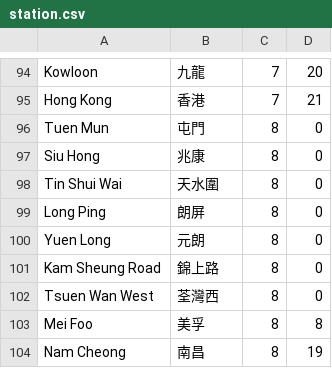
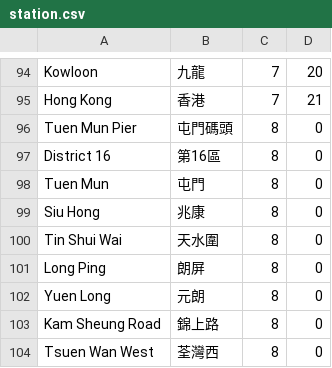
Before and after one commit to ching0823/route, a CSV file: station.csv, drawn as a sheet; only a part is shown, gaps mark what is left out; the shorter side is filled out with more unchanged rows.

```diff
--- a/station.csv
+++ b/station.csv
@@ -95,2 +95,4 @@ Kowloon,九龍,7,20
 Hong Kong,香港,7,21
+Tuen Mun Pier,屯門碼頭,8,0
+District 16,第16區,8,0
 Tuen Mun,屯門,8,0
```
Also changed, not shown: graph.csv, 3 other files.
